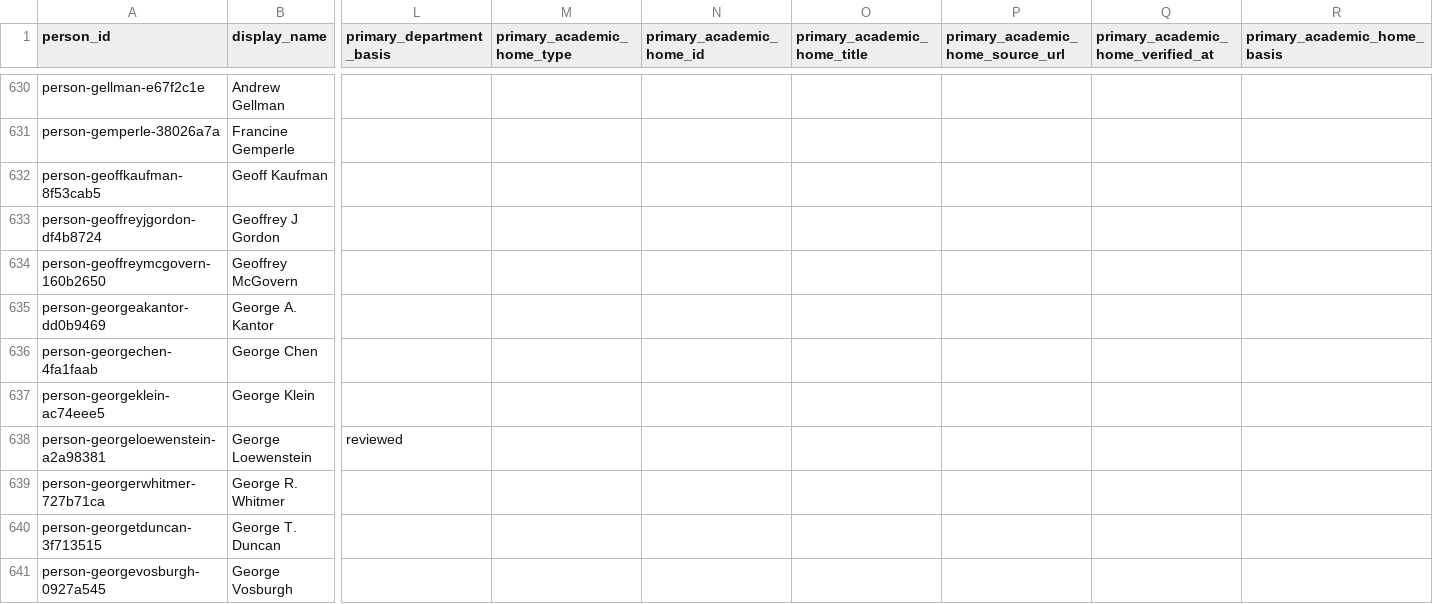
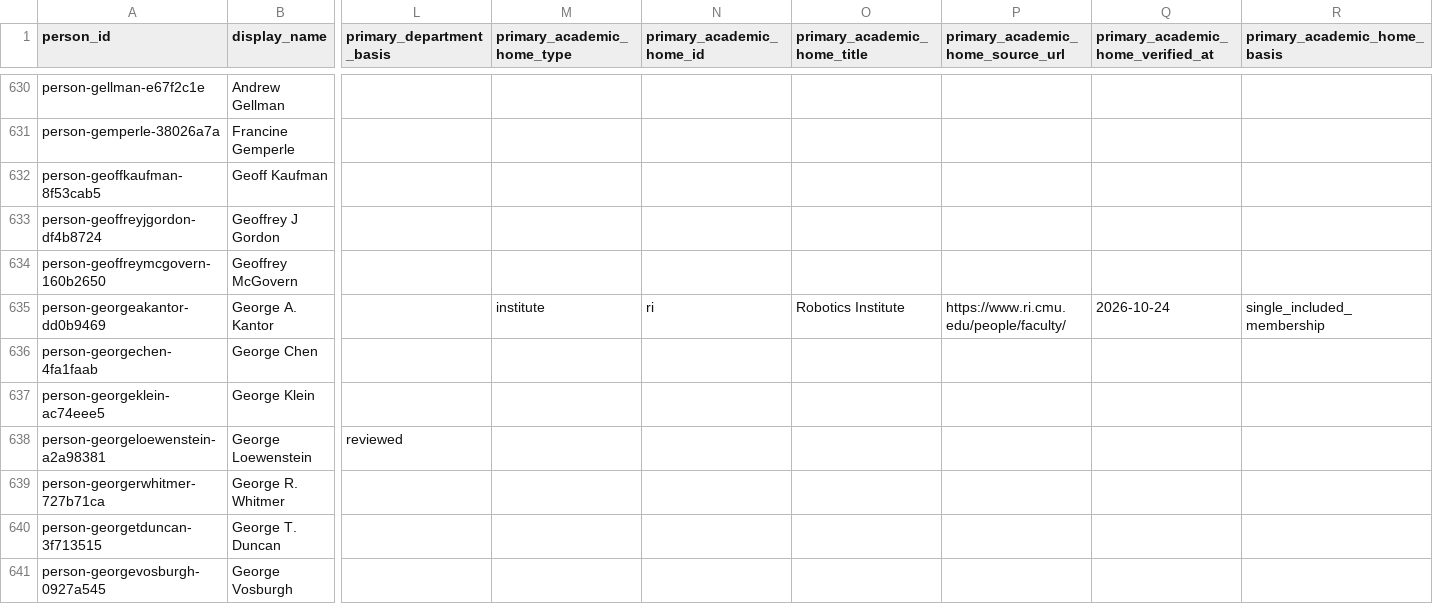
Before and after one commit to cmccomb/map-of-research, a CSV file: registry/people.csv, drawn as a sheet; only a part is shown, gaps mark what is left out; the diff covers the shown part only; the diff names each change by its address in the sheet, - before the commit and + after, or states it on an @@ line.

Commit message:
Prepare five reviewed RI Scholar profiles

```diff
--- a/registry/people.csv
+++ b/registry/people.csv
-M635 (primary_academic_home_type): (empty)
+M635 (primary_academic_home_type): institute
-N635 (primary_academic_home_id): (empty)
+N635 (primary_academic_home_id): ri
-O635 (primary_academic_home_title): (empty)
+O635 (primary_academic_home_title): Robotics Institute
-P635 (primary_academic_home_source_url): (empty)
+P635 (primary_academic_home_source_url): https://www.ri.cmu.edu/people/faculty/
-Q635: (empty)
+Q635: 2026-10-24
-R635 (primary_academic_home_basis): (empty)
+R635 (primary_academic_home_basis): single_included_membership
```
Also changed, not shown: 24 edited cells elsewhere in this file, 3 other files.
